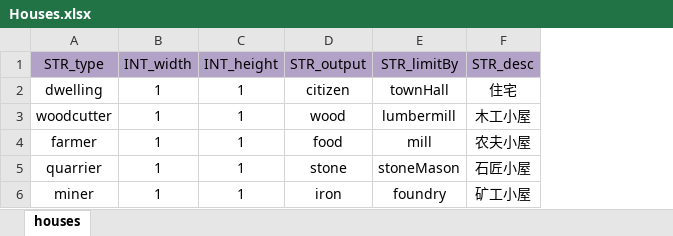
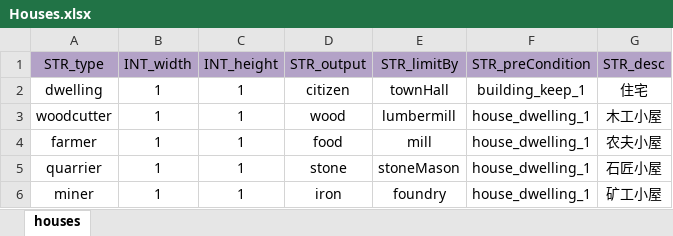
Before and after one commit to ModunZhang/kod_client, an Excel workbook: gameData/shared/Houses.xlsx, sheet houses, drawn as a sheet; values as stored, in another font and other column widths than the file's, no borders; the diff names each change by its address in the sheet, - before the commit and + after, or states it on an @@ line.

```diff
--- a/gameData/shared/Houses.xlsx (sheet houses)
+++ b/gameData/shared/Houses.xlsx (sheet houses)
+column F (STR_preCondition), rows 2-6: building_keep_1 | house_dwelling_1 | house_dwelling_1 | house_dwelling_1 | house_dwelling_1
```
Also changed, not shown: gameData/shared/BuildingFunction.xlsx, gameData/shared/BuildingLevelUp.xlsx, 11 other files.
